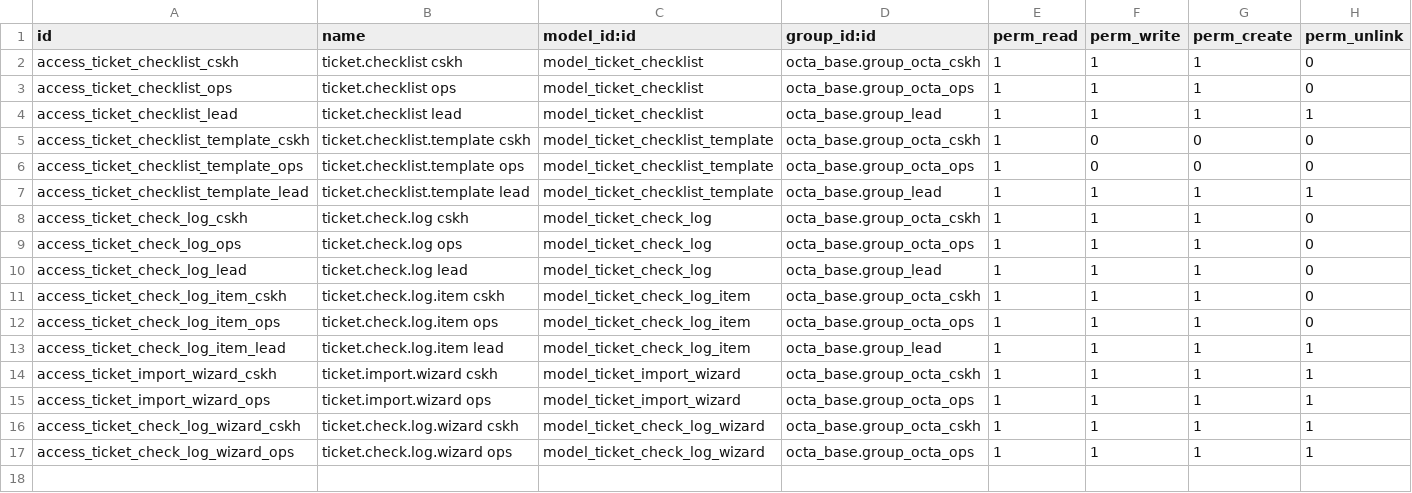
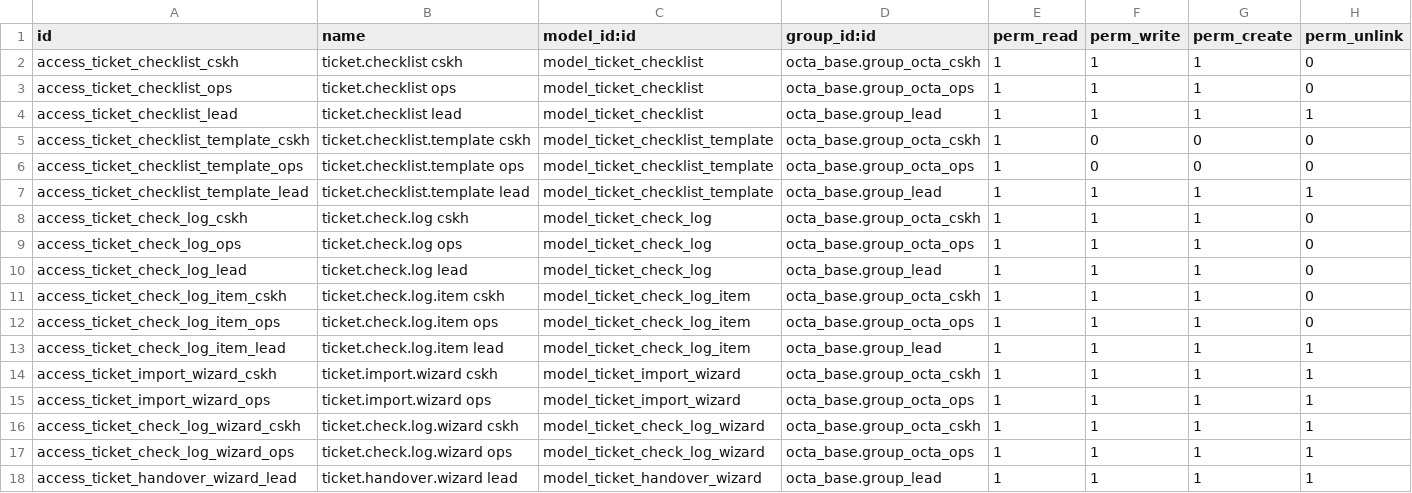
Before and after one commit to nguyenbatuan02/OCTA, a CSV file: octa_ticket/security/ir.model.access.csv, drawn as a sheet.

```diff
--- a/octa_ticket/security/ir.model.access.csv
+++ b/octa_ticket/security/ir.model.access.csv
@@ -17 +17,2 @@ access_ticket_check_log_wizard_cskh,ticket.check.log.wizard cskh,model_ticket_ch
 access_ticket_check_log_wizard_ops,ticket.check.log.wizard ops,model_ticket_check_log_wizard,octa_base.group_octa_ops,1,1,1,1
+access_ticket_handover_wizard_lead,ticket.handover.wizard lead,model_ticket_handover_wizard,octa_base.group_lead,1,1,1,1
```
Also changed, not shown: 18 other files.
